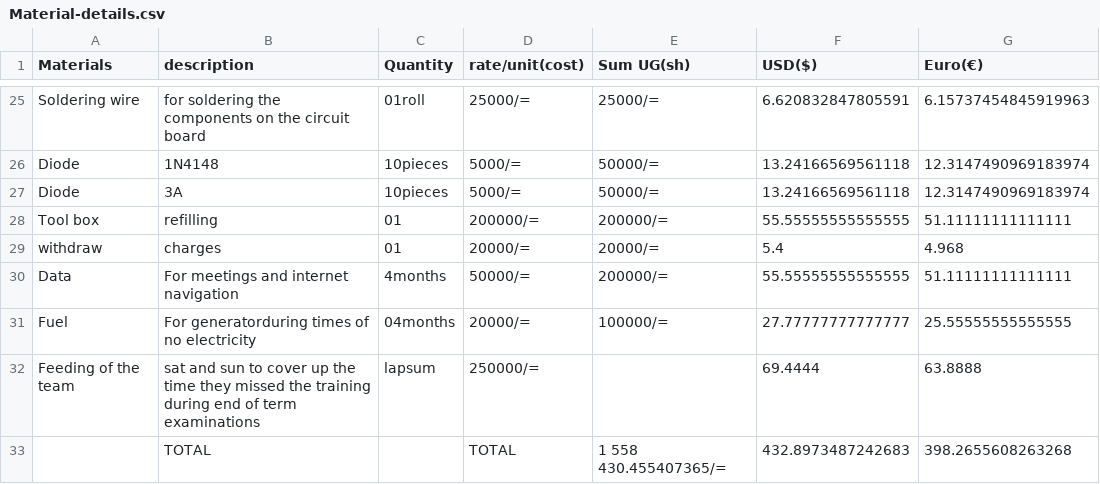
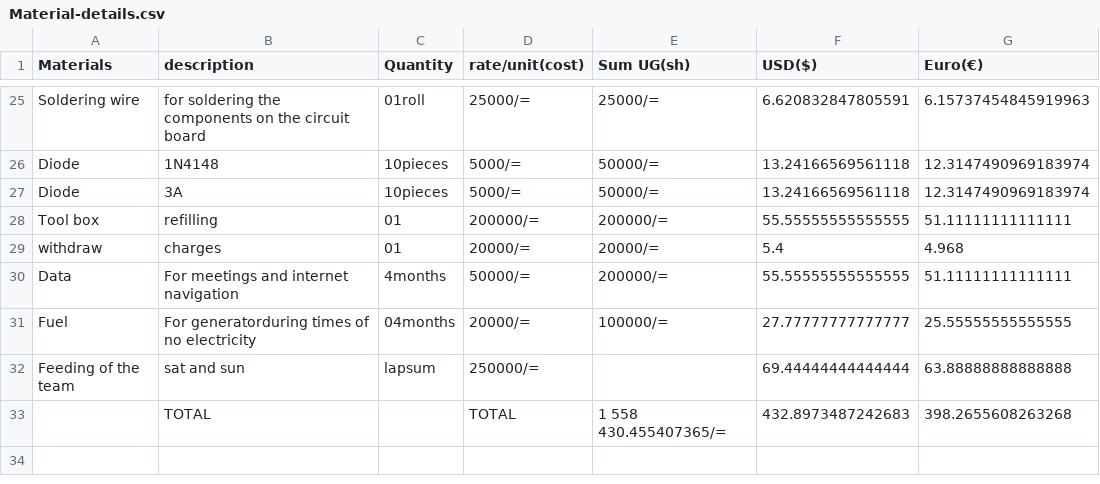
Before and after one commit to chardso/Building-a-DIY-audio-ultra-bass-amplifier, a CSV file: Material-details.csv, drawn as a sheet; only a part is shown, gaps mark what is left out.

Commit message:
Update Material-details.csv

```diff
--- a/Material-details.csv
+++ b/Material-details.csv
@@ -31,3 +31,3 @@ Data,For meetings and internet navigation ,4months  ,50000/=,200000/=,55.5555555
 Fuel,For generatorduring times of no electricity,04months,20000/=,100000/=,27.77777777777777,25.55555555555555
-Feeding of the team,sat and sun to cover up the time they missed the training during end of term examinations ,lapsum,250000/=,,69.4444,63.8888
+Feeding of the team,sat and sun ,lapsum,250000/=,,69.44444444444444,63.88888888888888
             ,TOTAL,       , TOTAL, 1 558 430.455407365/=,432.8973487242683,398.2655608263268
```
